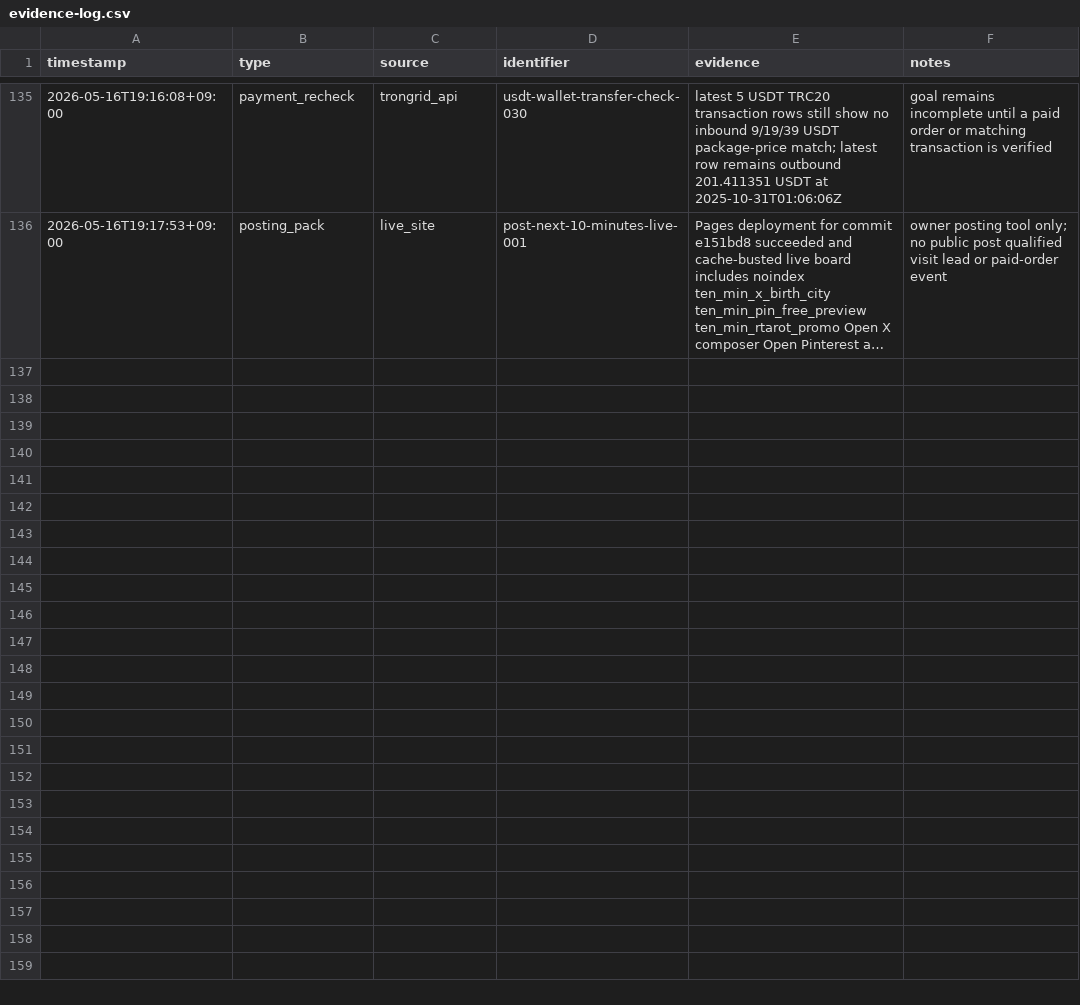
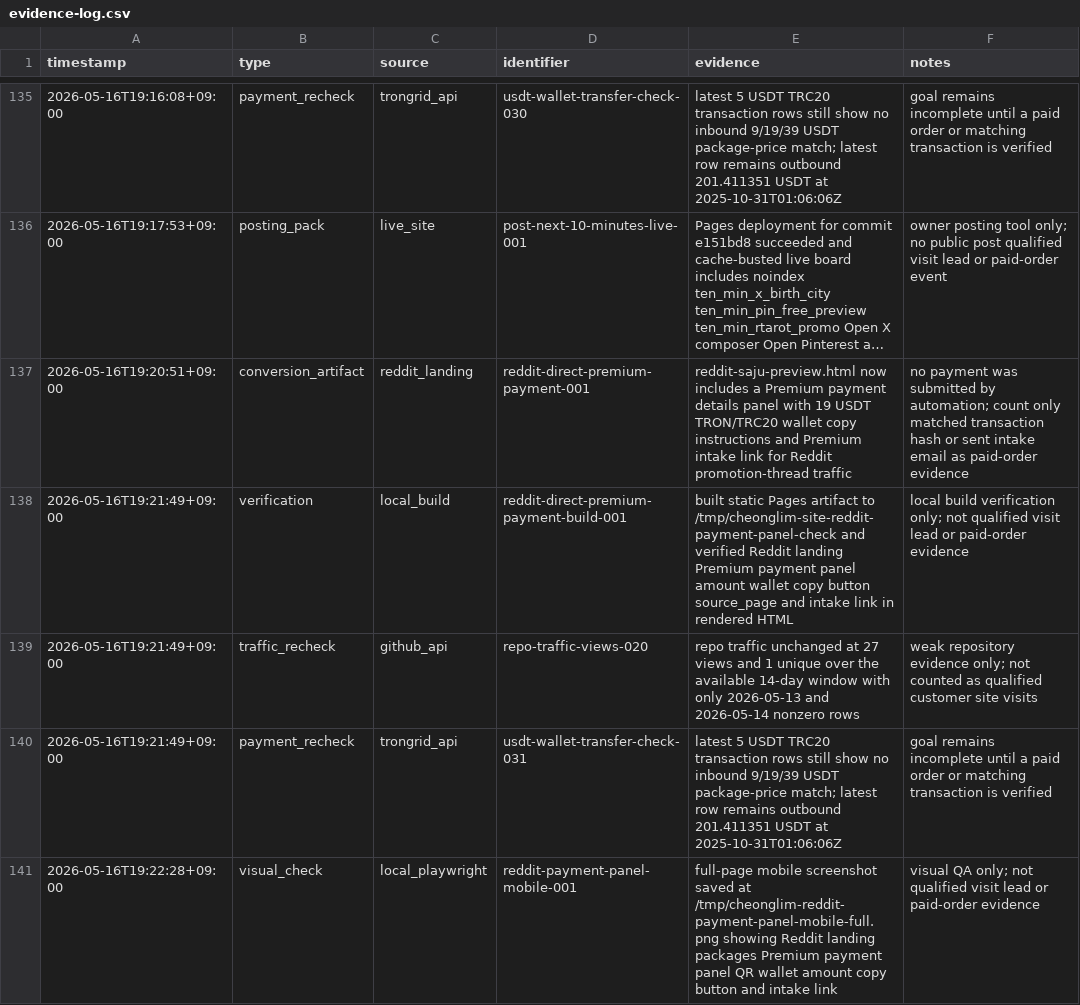
Before and after one commit to holly-sheep/cheonglim-saem-saju, a CSV file: marketing/evidence-log.csv, drawn as a sheet; only a part is shown, gaps mark what is left out; long unchanged cells end in …; the diff names each change by its address in the sheet, - before the commit and + after, or states it on an @@ line.

Commit message:
Add Reddit landing Premium payment panel

```diff
--- a/marketing/evidence-log.csv
+++ b/marketing/evidence-log.csv
+row 137: 2026-05-16T19:20:51+09:00 | conversion_artifact | reddit_landing | reddit-direct-premium-payment-001 | reddit-saju-preview.html now includes a Premium payment details panel with 19 USDT TRON/TRC20 wallet copy instructions and Premium intake link for Reddit promotion-thread traffic | no payment was submitted by automation; count only matched transaction hash or sent intake email as paid-order evidence
+row 138: 2026-05-16T19:21:49+09:00 | verification | local_build | reddit-direct-premium-payment-build-001 | built static Pages artifact to /tmp/cheonglim-site-reddit-payment-panel-check and verified Reddit landing Premium payment panel amount wallet copy button source_page and intake link in rendered HTML | local build verification only; not qualified visit lead or paid-order evidence
+row 139: 2026-05-16T19:21:49+09:00 | traffic_recheck | github_api | repo-traffic-views-020 | repo traffic unchanged at 27 views and 1 unique over the available 14-day window with only 2026-05-13 and 2026-05-14 nonzero rows | weak repository evidence only; not counted as qualified customer site visits
+row 140: 2026-05-16T19:21:49+09:00 | payment_recheck | trongrid_api | usdt-wallet-transfer-check-031 | latest 5 USDT TRC20 transaction rows still show no inbound 9/19/39 USDT package-price match; latest row remains outbound 201.411351 USDT at 2025-10-31T01:06:06Z | goal remains incomplete until a paid order or matching transaction is verified
+row 141: 2026-05-16T19:22:28+09:00 | visual_check | local_playwright | reddit-payment-panel-mobile-001 | full-page mobile screenshot saved at /tmp/cheonglim-reddit-payment-panel-mobile-full.png showing Reddit landing packages Premium payment panel QR wallet amount copy button and intake link | visual QA only; not qualified visit lead or paid-order evidence
```
Also changed, not shown: marketing/campaign-tracker.csv, 2 other files.
